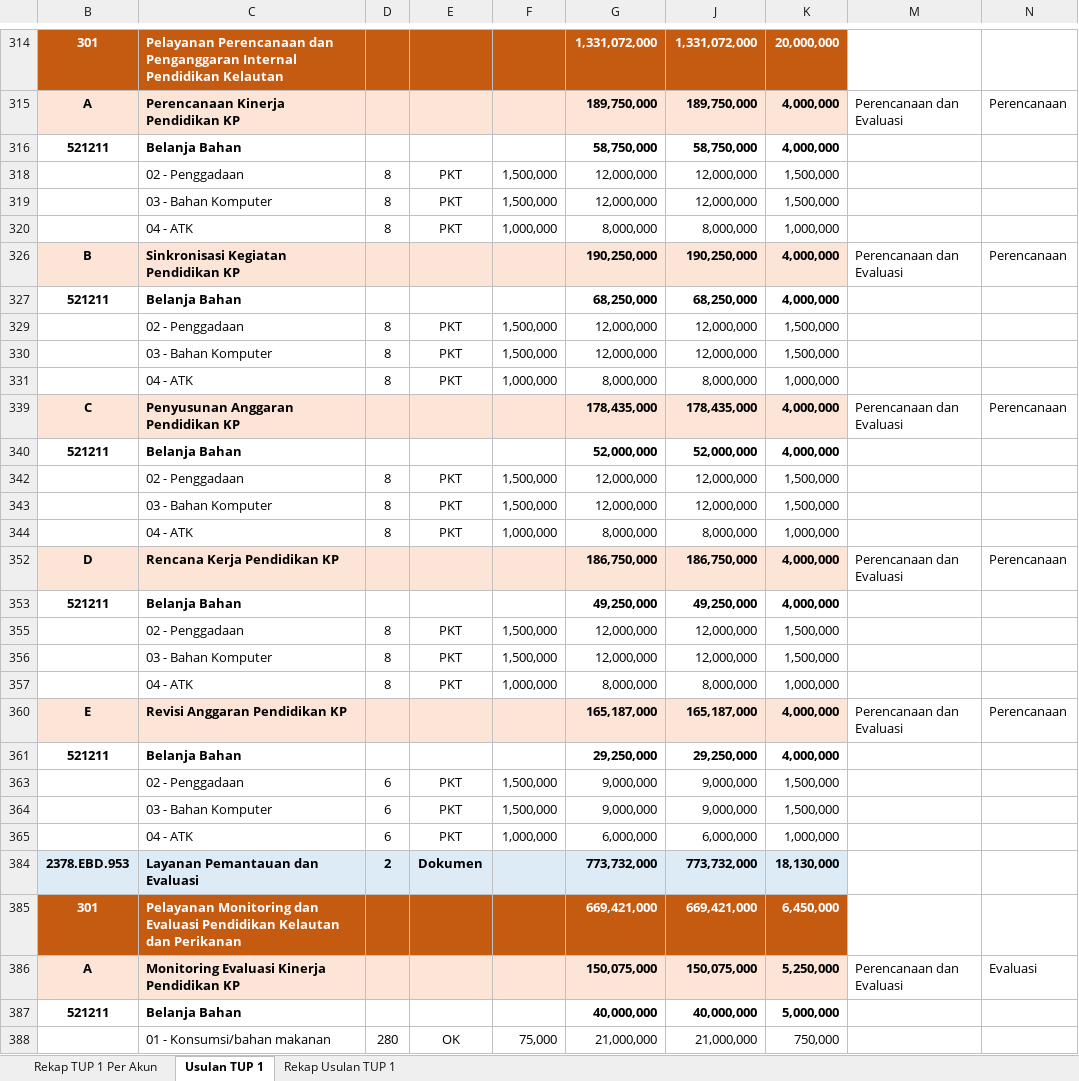
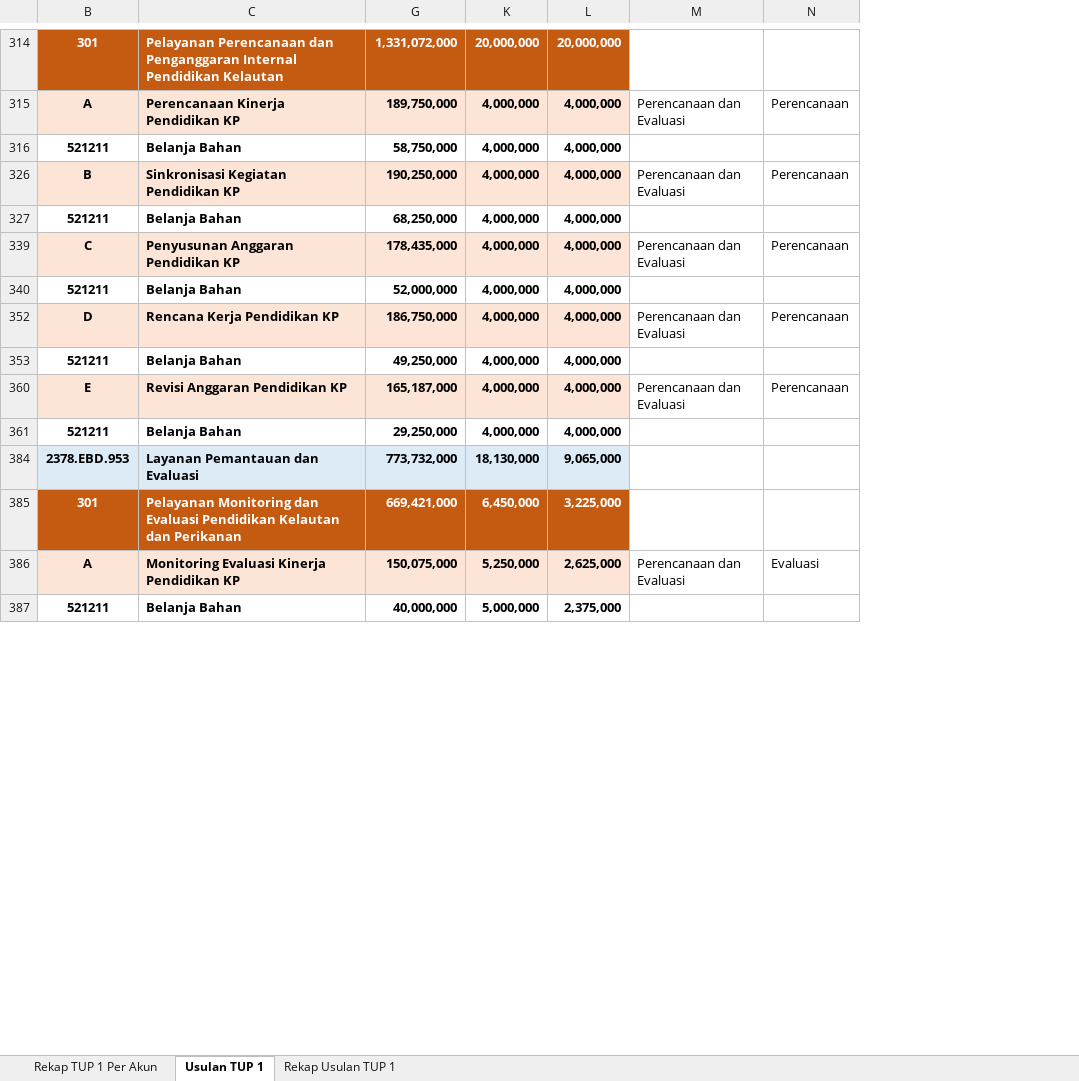
Before and after one commit to edimistiono/TA.2023, an Excel workbook: TUP/TUP 1/Usulan TUP 1.xlsx, sheet Usulan TUP 1, drawn as a sheet; only a part is shown, gaps mark what is left out; values as stored, in another font and other column widths than the file's, no borders; charts and pictures and conditional formats not drawn; removed rows and columns are numbered as before the commit, all else as after; the diff covers the shown part only; the diff names each change by its address in the sheet, - before the commit and + after, or states it on an @@ line.

```diff
--- a/TUP/TUP 1/Usulan TUP 1.xlsx (sheet Usulan TUP 1)
+++ b/TUP/TUP 1/Usulan TUP 1.xlsx (sheet Usulan TUP 1)
@@ column D hidden, row 384: 2 @@
@@ column E hidden, row 384: Dokumen @@
@@ column F hidden, empty @@
@@ column J hidden, rows 314-316: 1,331,072,000 | 189,750,000 | 58,750,000; rows 326-327: 190,250,000 | 68,250,000; rows 339-340: 178,435,000 | 52,000,000; rows 352-353: 186,750,000 | 49,250,000; rows 360-361: 165,187,000 | 29,250,000; rows 384-387: 773,732,000 | 669,421,000 | 150,075,000 | 40,000,000 @@
@@ column L unhidden, rows 314-387: 20,000,000 | 4,000,000 | 4,000,000 | 4,000,000 | 4,000,000 | 4,000,000 | 4,000,000 | 4,000,000 | 4,000,000 | 4,000,000 | 4,000,000 | 9,065,000 | 3,225,000 | 2,625,000 | 2,375,000 @@
-row 318:  | 02 - Penggadaan | 8 | PKT | 1,500,000 | 12,000,000 | 12,000,000 | 1,500,000
-row 319:  | 03 - Bahan Komputer | 8 | PKT | 1,500,000 | 12,000,000 | 12,000,000 | 1,500,000
-row 320:  | 04 - ATK | 8 | PKT | 1,000,000 | 8,000,000 | 8,000,000 | 1,000,000
-row 329:  | 02 - Penggadaan | 8 | PKT | 1,500,000 | 12,000,000 | 12,000,000 | 1,500,000
-row 330:  | 03 - Bahan Komputer | 8 | PKT | 1,500,000 | 12,000,000 | 12,000,000 | 1,500,000
-row 331:  | 04 - ATK | 8 | PKT | 1,000,000 | 8,000,000 | 8,000,000 | 1,000,000
-row 342:  | 02 - Penggadaan | 8 | PKT | 1,500,000 | 12,000,000 | 12,000,000 | 1,500,000
-row 343:  | 03 - Bahan Komputer | 8 | PKT | 1,500,000 | 12,000,000 | 12,000,000 | 1,500,000
-row 344:  | 04 - ATK | 8 | PKT | 1,000,000 | 8,000,000 | 8,000,000 | 1,000,000
-row 355:  | 02 - Penggadaan | 8 | PKT | 1,500,000 | 12,000,000 | 12,000,000 | 1,500,000
-row 356:  | 03 - Bahan Komputer | 8 | PKT | 1,500,000 | 12,000,000 | 12,000,000 | 1,500,000
-row 357:  | 04 - ATK | 8 | PKT | 1,000,000 | 8,000,000 | 8,000,000 | 1,000,000
-row 363:  | 02 - Penggadaan | 6 | PKT | 1,500,000 | 9,000,000 | 9,000,000 | 1,500,000
-row 364:  | 03 - Bahan Komputer | 6 | PKT | 1,500,000 | 9,000,000 | 9,000,000 | 1,500,000
-row 365:  | 04 - ATK | 6 | PKT | 1,000,000 | 6,000,000 | 6,000,000 | 1,000,000
-row 388:  | 01 - Konsumsi/bahan makanan | 280 | OK | 75,000 | 21,000,000 | 21,000,000 | 750,000
```
Also changed, not shown: 1 added row, 92 removed rows, 7 edited cells and cell formats elsewhere in this sheet, sheet Rekap TUP 1 Per Akun, sheet Rekap Usulan TUP 1, hidden cells, charts or pictures, Database/MONITORING DETAIL TRANSAKSI FA 16 SEGMEN VERSI SP2D.xlsx, Database/SP2D.xlsx, 9 other files.
